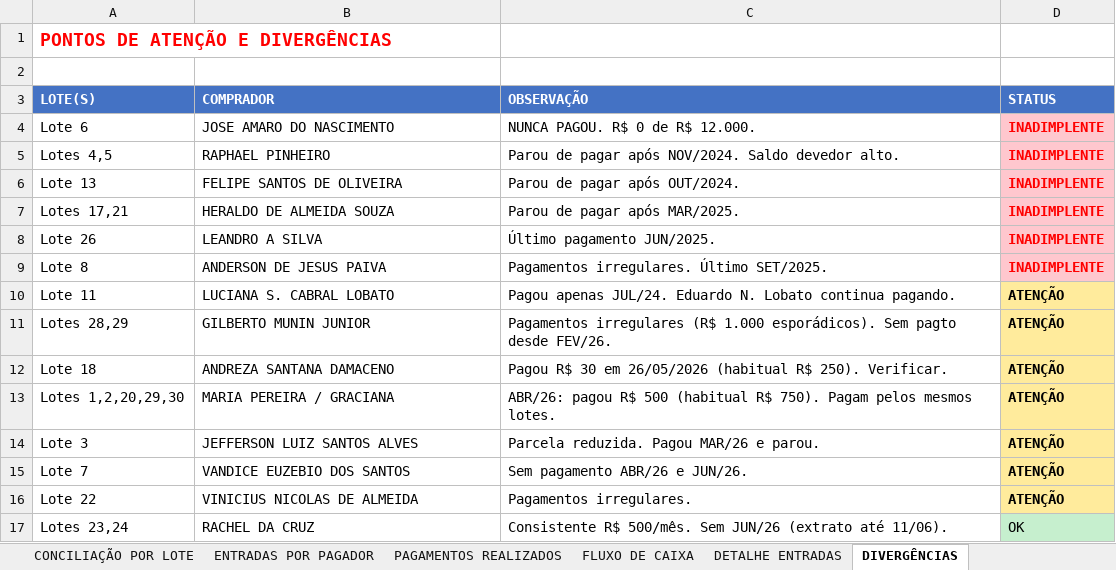
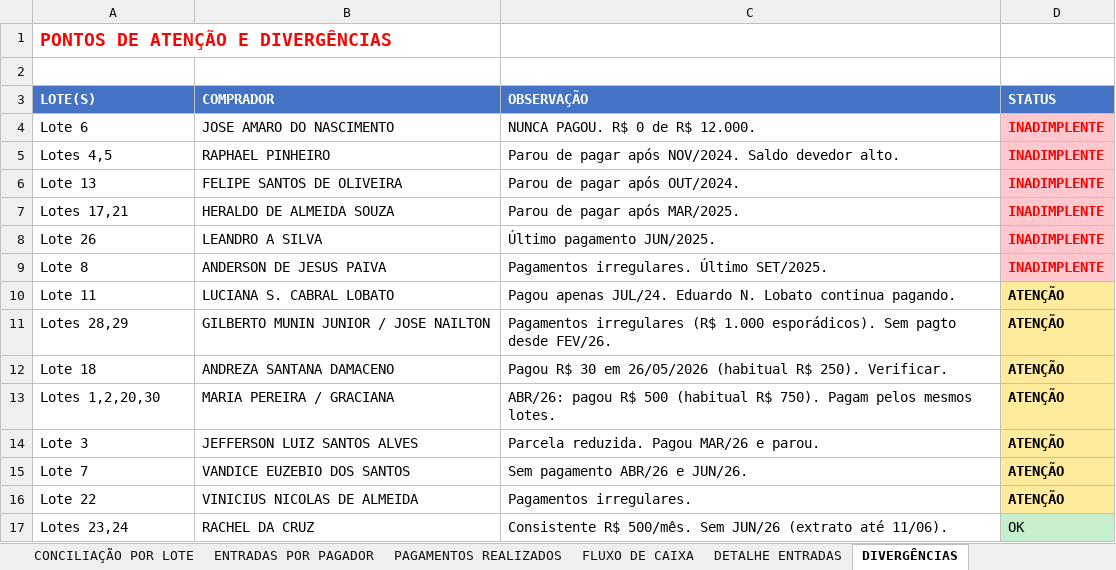
Before and after one commit to waniaccruz-bit/WANIA-CRUZ-REPOSITORIO, an Excel workbook: CONCILIACAO_COMPLETA_2024_2026.xlsx, sheet DIVERGÊNCIAS, drawn as a sheet; values as stored, in another font and other column widths than the file's, no borders; the diff names each change by its address in the sheet, - before the commit and + after, or states it on an @@ line.

```diff
--- a/CONCILIACAO_COMPLETA_2024_2026.xlsx (sheet DIVERGÊNCIAS)
+++ b/CONCILIACAO_COMPLETA_2024_2026.xlsx (sheet DIVERGÊNCIAS)
-B11 (COMPRADOR): GILBERTO MUNIN JUNIOR
+B11 (COMPRADOR): GILBERTO MUNIN JUNIOR / JOSE NAILTON
-A13 (LOTE(S)): Lotes 1,2,20,29,30
+A13 (LOTE(S)): Lotes 1,2,20,30
```
Also changed, not shown: sheet CONCILIAÇÃO POR LOTE, sheet PAGAMENTOS REALIZADOS, sheet FLUXO DE CAIXA, sheet DETALHE ENTRADAS, sheet ENTRADAS POR PAGADOR.
